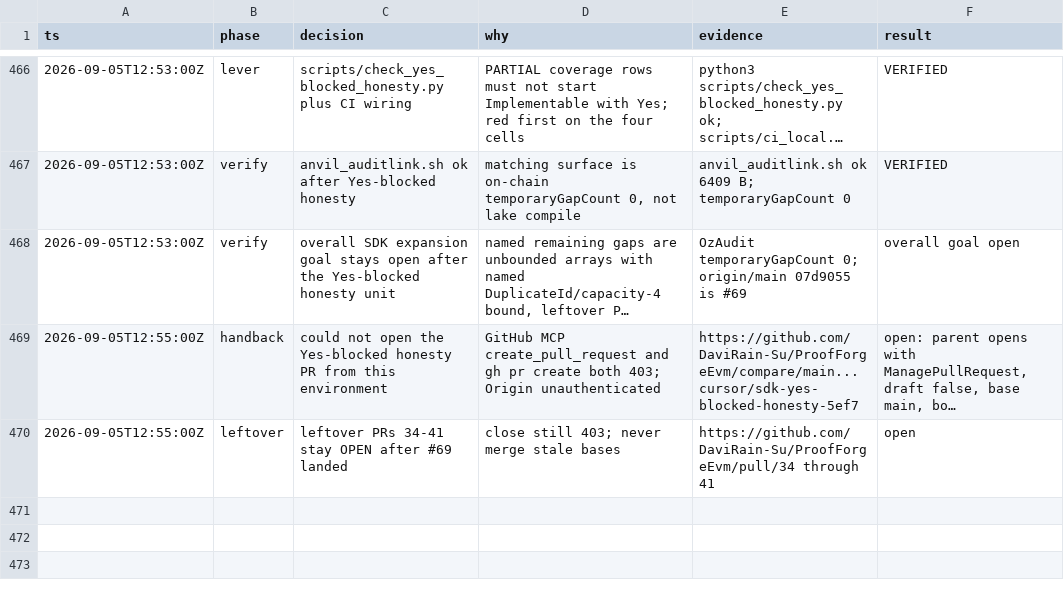
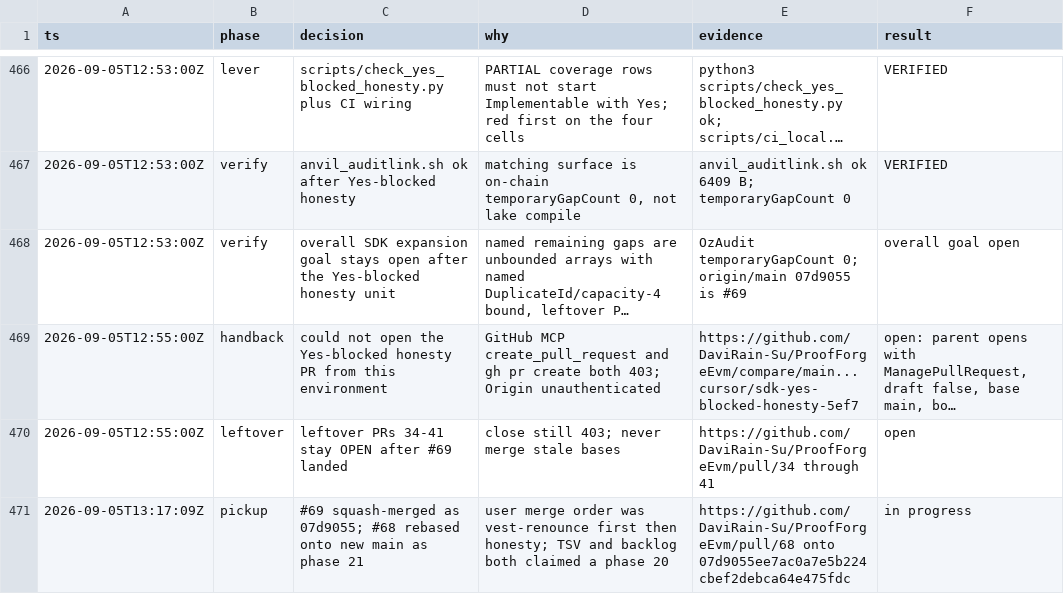
Before and after one commit to DaviRain-Su/ProofForgeEvm, a TSV file: docs/decisions/sdk-expansion.tsv, drawn as a sheet; only a part is shown, gaps mark what is left out; long unchanged cells end in ….

```diff
--- a/docs/decisions/sdk-expansion.tsv
+++ b/docs/decisions/sdk-expansion.tsv
@@ -470 +470,2 @@ ts	phase	decision	why	evidence	result
 2026-09-05T12:55:00Z	leftover	leftover PRs 34-41 stay OPEN after #69 landed	close still 403; never merge stale bases	https://github.com/DaviRain-Su/ProofForgeEvm/pull/34 through 41	open
+2026-09-05T13:17:09Z	pickup	#69 squash-merged as 07d9055; #68 rebased onto new main as phase 21	user merge order was vest-renounce first then honesty; TSV and backlog both claimed a phase 20	https://github.com/DaviRain-Su/ProofForgeEvm/pull/68 onto 07d9055ee7ac0a7e5b224cbef2debca64e475fdc	in progress
```
